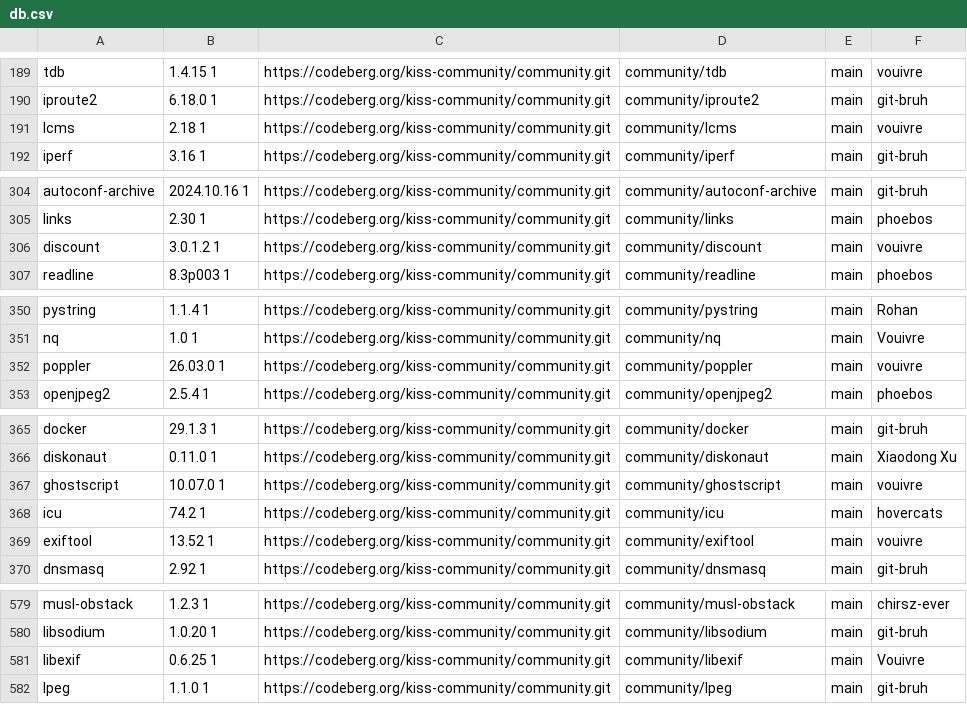
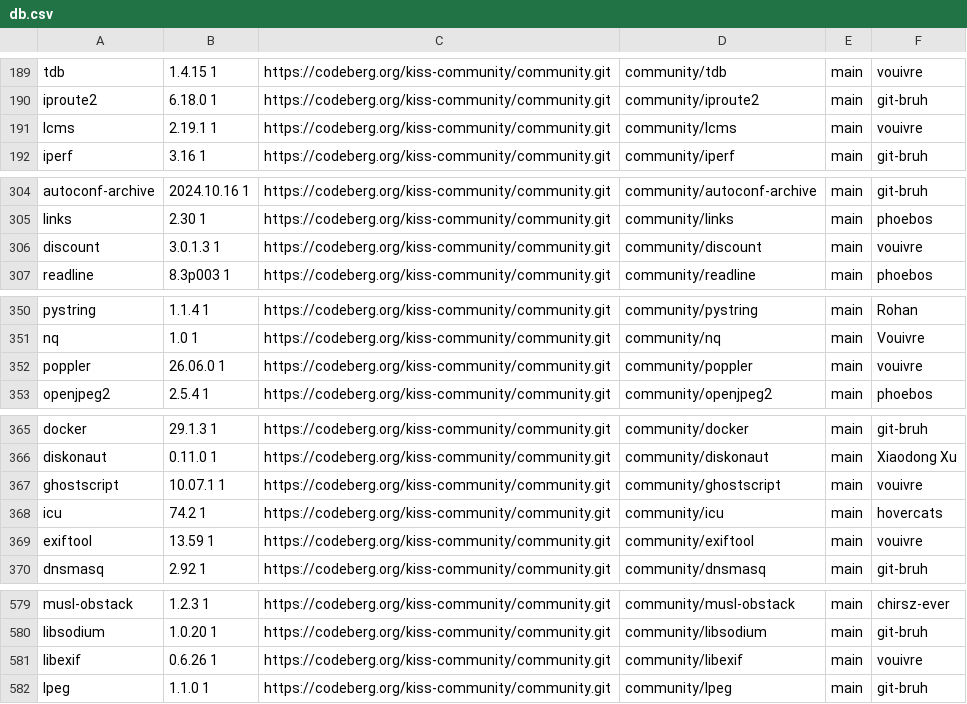
Before and after one commit to aabacchus/kiss-find, a CSV file: db.csv, drawn as a sheet; only a part is shown, gaps mark what is left out; the diff covers the shown part only.

```diff
--- a/db.csv
+++ b/db.csv
@@ -190,3 +190,3 @@ tdb,1.4.15 1,https://codeberg.org/kiss-community/community.git,community/tdb,mai
 iproute2,6.18.0 1,https://codeberg.org/kiss-community/community.git,community/iproute2,main,"git-bruh"
-lcms,2.18 1,https://codeberg.org/kiss-community/community.git,community/lcms,main,"vouivre"
+lcms,2.19.1 1,https://codeberg.org/kiss-community/community.git,community/lcms,main,"vouivre"
 iperf,3.16 1,https://codeberg.org/kiss-community/community.git,community/iperf,main,"git-bruh"
@@ -305,3 +305,3 @@ autoconf-archive,2024.10.16 1,https://codeberg.org/kiss-community/community.git,
 links,2.30 1,https://codeberg.org/kiss-community/community.git,community/links,main,"phoebos"
-discount,3.0.1.2 1,https://codeberg.org/kiss-community/community.git,community/discount,main,"vouivre"
+discount,3.0.1.3 1,https://codeberg.org/kiss-community/community.git,community/discount,main,"vouivre"
 readline,8.3p003 1,https://codeberg.org/kiss-community/community.git,community/readline,main,"phoebos"
@@ -351,3 +351,3 @@ pystring,1.1.4 1,https://codeberg.org/kiss-community/community.git,community/pys
 nq,1.0 1,https://codeberg.org/kiss-community/community.git,community/nq,main,"Vouivre"
-poppler,26.03.0 1,https://codeberg.org/kiss-community/community.git,community/poppler,main,"vouivre"
+poppler,26.06.0 1,https://codeberg.org/kiss-community/community.git,community/poppler,main,"vouivre"
 openjpeg2,2.5.4 1,https://codeberg.org/kiss-community/community.git,community/openjpeg2,main,"phoebos"
@@ -366,5 +366,5 @@ docker,29.1.3 1,https://codeberg.org/kiss-community/community.git,community/dock
 diskonaut,0.11.0 1,https://codeberg.org/kiss-community/community.git,community/diskonaut,main,"Xiaodong Xu"
-ghostscript,10.07.0 1,https://codeberg.org/kiss-community/community.git,community/ghostscript,main,"vouivre"
+ghostscript,10.07.1 1,https://codeberg.org/kiss-community/community.git,community/ghostscript,main,"vouivre"
 icu,74.2 1,https://codeberg.org/kiss-community/community.git,community/icu,main,"hovercats"
-exiftool,13.52 1,https://codeberg.org/kiss-community/community.git,community/exiftool,main,"vouivre"
+exiftool,13.59 1,https://codeberg.org/kiss-community/community.git,community/exiftool,main,"vouivre"
 dnsmasq,2.92 1,https://codeberg.org/kiss-community/community.git,community/dnsmasq,main,"git-bruh"
@@ -580,3 +580,3 @@ musl-obstack,1.2.3 1,https://codeberg.org/kiss-community/community.git,community
 libsodium,1.0.20 1,https://codeberg.org/kiss-community/community.git,community/libsodium,main,"git-bruh"
-libexif,0.6.25 1,https://codeberg.org/kiss-community/community.git,community/libexif,main,"Vouivre"
+libexif,0.6.26 1,https://codeberg.org/kiss-community/community.git,community/libexif,main,"vouivre"
 lpeg,1.1.0 1,https://codeberg.org/kiss-community/community.git,community/lpeg,main,"git-bruh"
```
Also changed, not shown: 3 edited cells elsewhere in this file.
